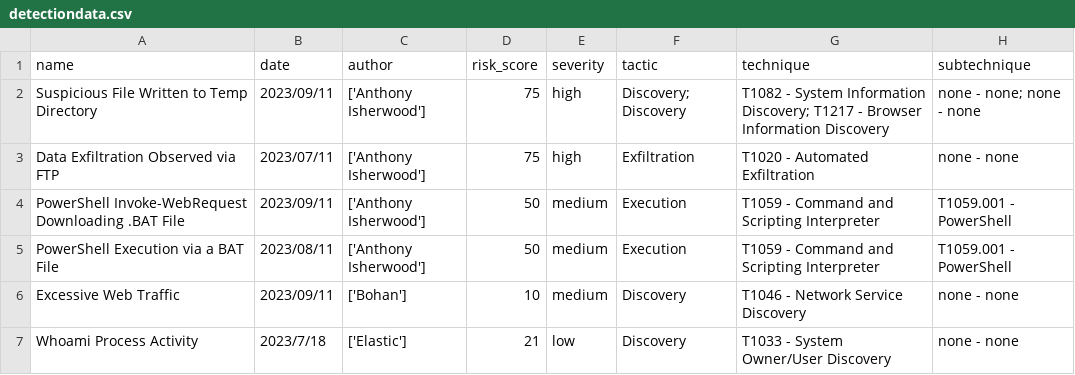
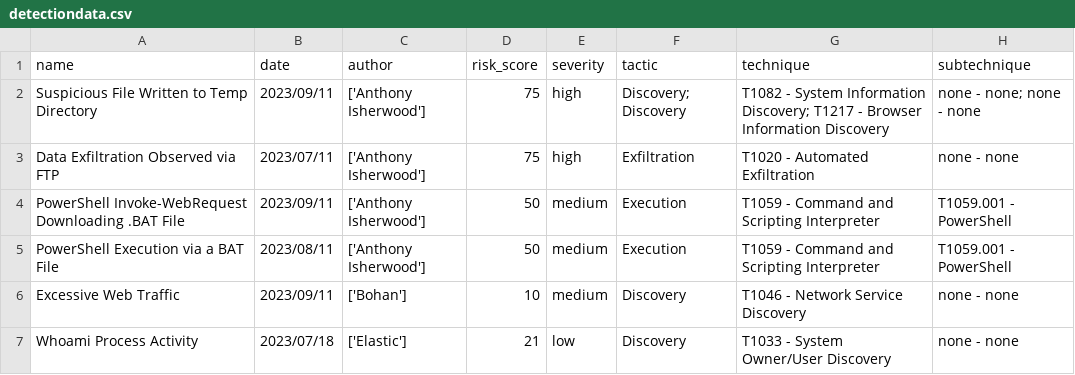
Before and after one commit to inflamedpitbull/detection-engineering, a CSV file: metrics/detectiondata.csv, drawn as a sheet.

```diff
--- a/metrics/detectiondata.csv
+++ b/metrics/detectiondata.csv
@@ -6,2 +6,2 @@ PowerShell Execution via a BAT File,2023/08/11,['Anthony Isherwood'],50,medium,E
 Excessive Web Traffic,2023/09/11,['Bohan'],10,medium,Discovery,T1046 - Network Service Discovery,none - none
-Whoami Process Activity,2023/7/18,['Elastic'],21,low,Discovery,T1033 - System Owner/User Discovery,none - none
+Whoami Process Activity,2023/07/18,['Elastic'],21,low,Discovery,T1033 - System Owner/User Discovery,none - none
```
Also changed, not shown: 1 other file.
